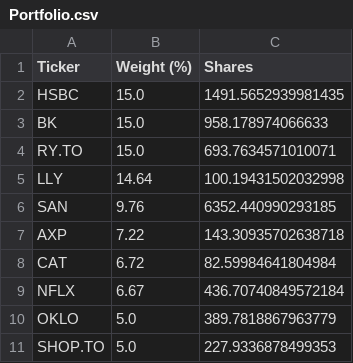
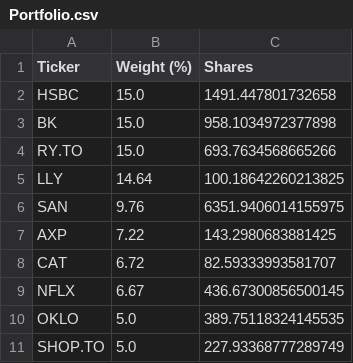
Before and after one commit to aadya-khanna/cfm-team-assignment, a CSV file: Portfolio.csv, drawn as a sheet.

```diff
--- a/Portfolio.csv
+++ b/Portfolio.csv
@@ -1,11 +1,11 @@
 Ticker,Weight (%),Shares
-HSBC,15.0,1491.5652939981435
-BK,15.0,958.178974066633
-RY.TO,15.0,693.7634571010071
-LLY,14.64,100.19431502032998
-SAN,9.76,6352.440990293185
-AXP,7.22,143.30935702638718
-CAT,6.72,82.59984641804984
-NFLX,6.67,436.70740849572184
-OKLO,5.0,389.7818867963779
-SHOP.TO,5.0,227.9336878499353
+HSBC,15.0,1491.447801732658
+BK,15.0,958.1034972377898
+RY.TO,15.0,693.7634568665266
+LLY,14.64,100.18642260213825
+SAN,9.76,6351.9406014155975
+AXP,7.22,143.2980683881425
+CAT,6.72,82.59333993581707
+NFLX,6.67,436.67300856500145
+OKLO,5.0,389.75118324145535
+SHOP.TO,5.0,227.93368777289749
```
Also changed, not shown: 1 other file.
